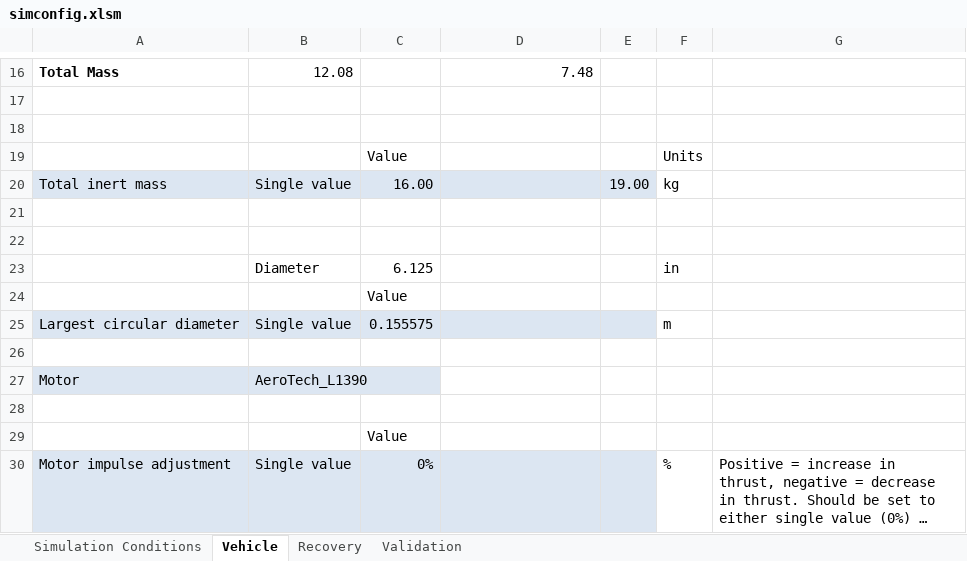
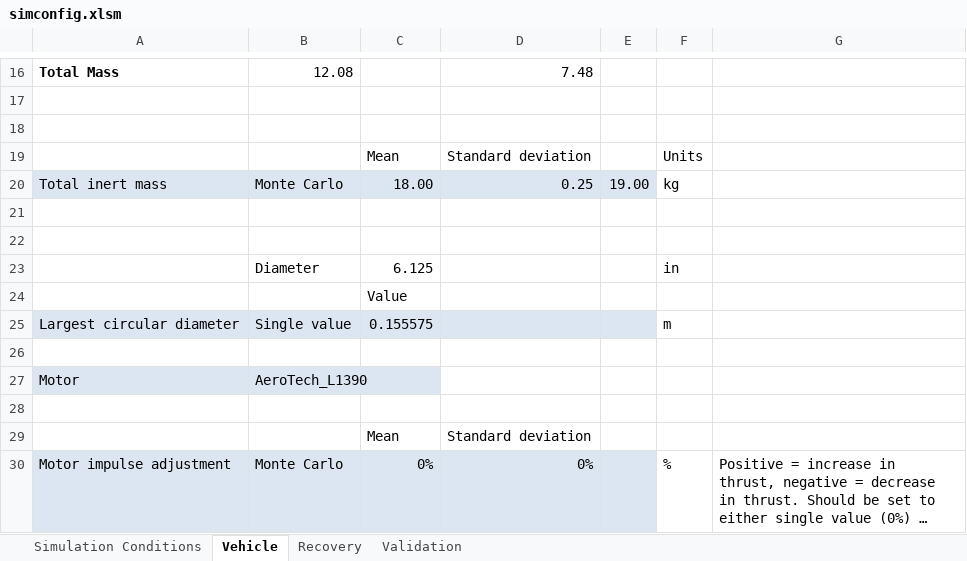
Before and after one commit to UAH-CRW/Simulation, an Excel workbook: simconfig.xlsm, sheet Vehicle, drawn as a sheet; only a part is shown, gaps mark what is left out; long unchanged cells end in …; values as stored, in another font and other column widths than the file's, no borders; removed rows and columns are numbered as before the commit, all else as after; the diff names each change by its address in the sheet, - before the commit and + after, or states it on an @@ line.

```diff
--- a/simconfig.xlsm (sheet Vehicle)
+++ b/simconfig.xlsm (sheet Vehicle)
-row 19:  |  | Value |  |  | Units
+row 19:  |  | Mean | Standard deviation |  | Units
-B20: Single value
+B20: Monte Carlo
-C20: 16.00
+C20: 18.00
-D20: (empty)
+D20: 0.25
-row 29:  |  | Value
+row 29:  |  | Mean | Standard deviation
-B30: Single value
+B30: Monte Carlo
-D30: (empty)
+D30: 0%
```
Also changed, not shown: sheet Simulation Conditions, sheet Recovery, 9 other files.
